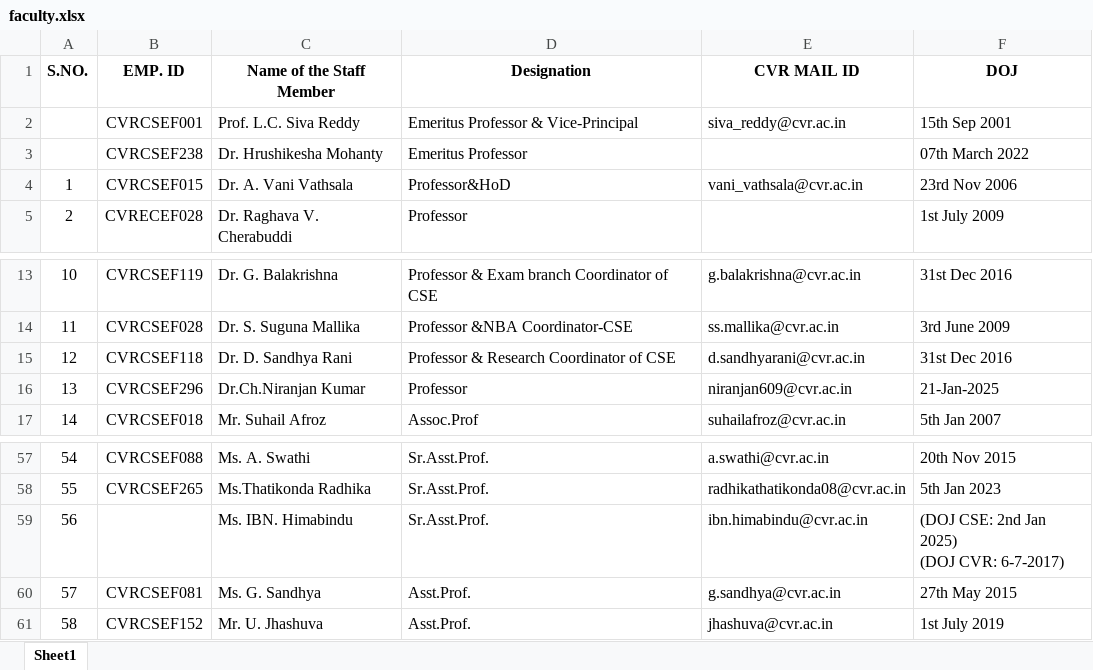
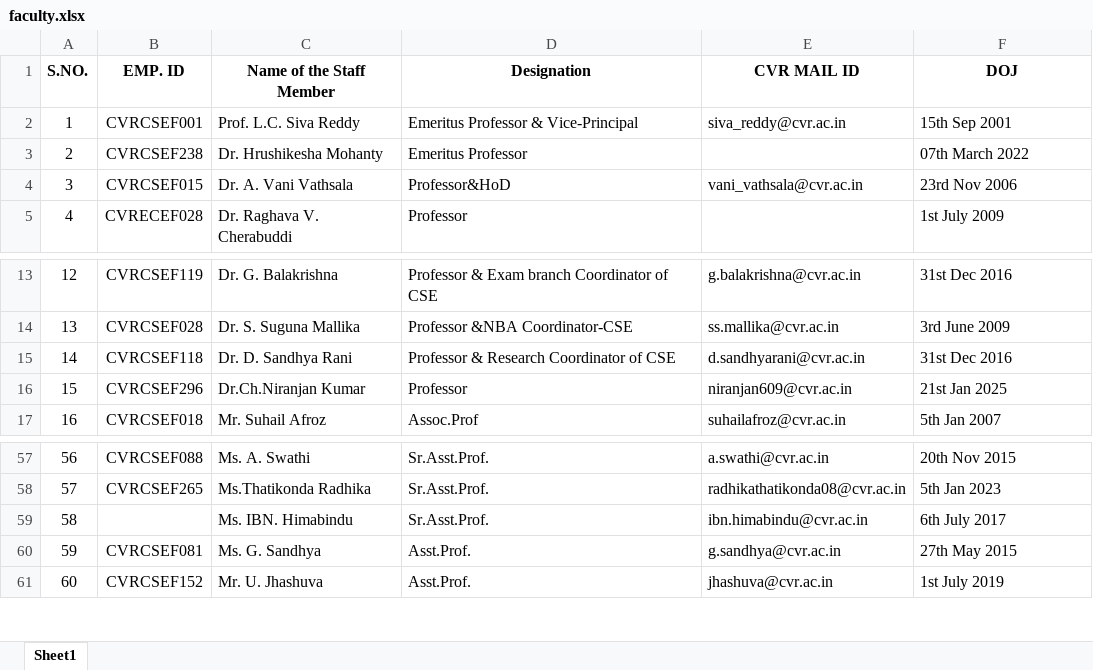
Before and after one commit to iamvsc04/CSE, an Excel workbook: public/Data/faculty.xlsx, sheet Sheet1, drawn as a sheet; only a part is shown, gaps mark what is left out; values as stored, in another font and other column widths than the file's, no borders; conditional formats not drawn; ↵ is a line break in a cell; the diff names each change by its address in the sheet, - before the commit and + after, or states it on an @@ line.

Commit message:
changes on excel data

```diff
--- a/public/Data/faculty.xlsx (sheet Sheet1)
+++ b/public/Data/faculty.xlsx (sheet Sheet1)
@@ column A (S.NO.) renumbered between rows 2 and 104 @@
-F16 (DOJ): 21-Jan-2025
+F16 (DOJ): 21st Jan 2025
-F59 (DOJ): (DOJ CSE: 2nd Jan 2025) ↵ (DOJ CVR: 6-7-2017)
+F59 (DOJ): 6th July 2017
```
Also changed, not shown: 2 other files.
